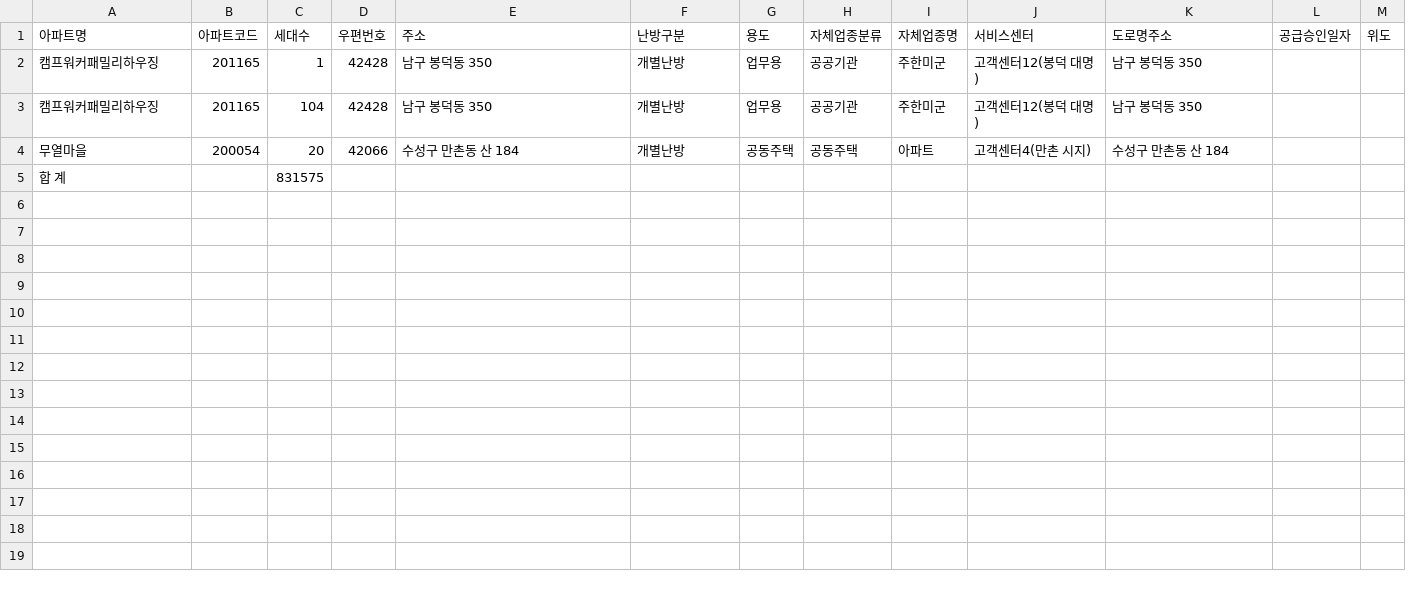
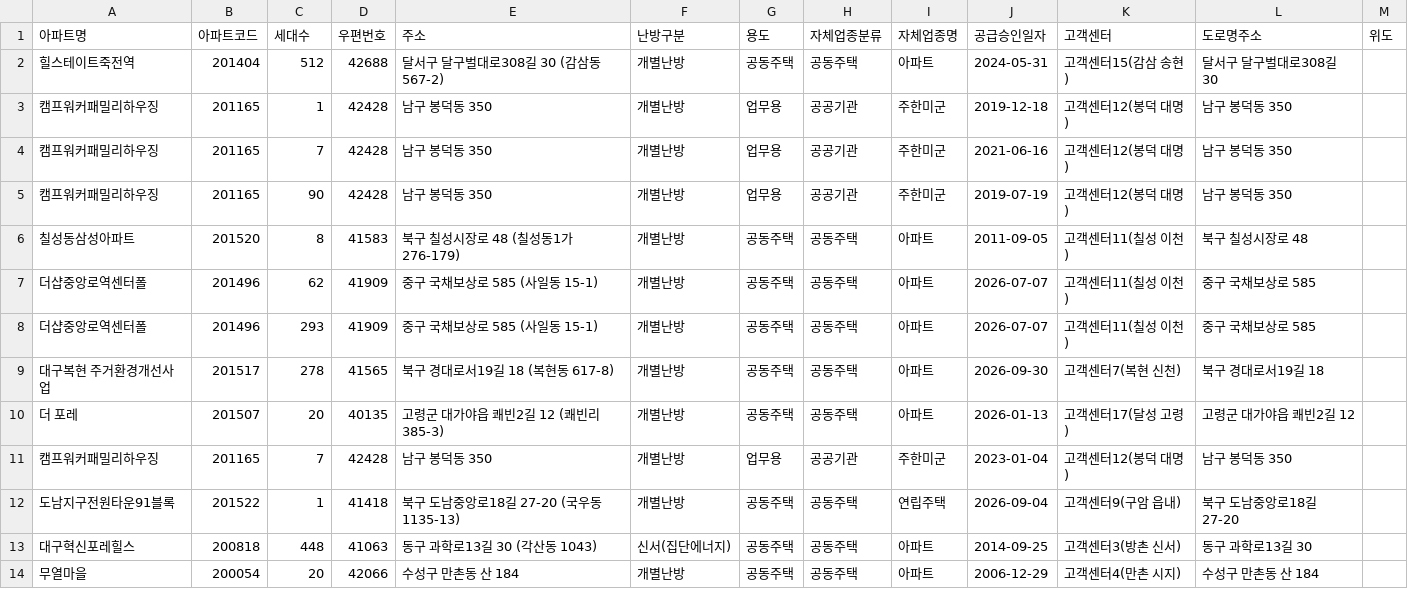
Before and after one commit to ghfkd0901/final-apt-map, a CSV file: data/output/지오코딩실패.csv, drawn as a sheet; only a part is shown; removed rows and columns are numbered as before the commit, all else as after; rows hold the shown columns only; the diff names each change by its address in the sheet, - before the commit and + after, or states it on an @@ line.

```diff
--- a/data/output/지오코딩실패.csv
+++ b/data/output/지오코딩실패.csv
+column J (공급승인일자), rows 3-4: 2019-12-18 | 2021-06-16; row 14: 2006-12-29
-column L (공급승인일자), empty
-K1: 서비스센터
+K1: 고객센터
+row 2: 힐스테이트죽전역 | 201404 | 512 | 42688 | 달서구 달구벌대로308길 30 (감삼동 567-2) | 개별난방 | 공동주택 | 공동주택 | 아파트 | 2024-05-31 | 고객센터15(감삼 송현) | 달서구 달구벌대로308길 30
-C4 (세대수): 104
+C4 (세대수): 7
+row 5: 캠프워커패밀리하우징 | 201165 | 90 | 42428 | 남구 봉덕동 350 | 개별난방 | 업무용 | 공공기관 | 주한미군 | 2019-07-19 | 고객센터12(봉덕 대명) | 남구 봉덕동 350
+row 6: 칠성동삼성아파트 | 201520 | 8 | 41583 | 북구 칠성시장로 48 (칠성동1가 276-179) | 개별난방 | 공동주택 | 공동주택 | 아파트 | 2011-09-05 | 고객센터11(칠성 이천) | 북구 칠성시장로 48
+row 7: 더샵중앙로역센터폴 | 201496 | 62 | 41909 | 중구 국채보상로 585 (사일동 15-1) | 개별난방 | 공동주택 | 공동주택 | 아파트 | 2026-07-07 | 고객센터11(칠성 이천) | 중구 국채보상로 585
+row 8: 더샵중앙로역센터폴 | 201496 | 293 | 41909 | 중구 국채보상로 585 (사일동 15-1) | 개별난방 | 공동주택 | 공동주택 | 아파트 | 2026-07-07 | 고객센터11(칠성 이천) | 중구 국채보상로 585
+row 9: 대구복현 주거환경개선사업 | 201517 | 278 | 41565 | 북구 경대로서19길 18 (복현동 617-8) | 개별난방 | 공동주택 | 공동주택 | 아파트 | 2026-09-30 | 고객센터7(복현 신천) | 북구 경대로서19길 18
+row 10: 더 포레 | 201507 | 20 | 40135 | 고령군 대가야읍 쾌빈2길 12 (쾌빈리 385-3) | 개별난방 | 공동주택 | 공동주택 | 아파트 | 2026-01-13 | 고객센터17(달성 고령) | 고령군 대가야읍 쾌빈2길 12
+row 11: 캠프워커패밀리하우징 | 201165 | 7 | 42428 | 남구 봉덕동 350 | 개별난방 | 업무용 | 공공기관 | 주한미군 | 2023-01-04 | 고객센터12(봉덕 대명) | 남구 봉덕동 350
+row 12: 도남지구전원타운91블록 | 201522 | 1 | 41418 | 북구 도남중앙로18길 27-20 (국우동 1135-13) | 개별난방 | 공동주택 | 공동주택 | 연립주택 | 2026-09-04 | 고객센터9(구암 읍내) | 북구 도남중앙로18길 27-20
+row 13: 대구혁신포레힐스 | 200818 | 448 | 41063 | 동구 과학로13길 30 (각산동 1043) | 신서(집단에너지) | 공동주택 | 공동주택 | 아파트 | 2014-09-25 | 고객센터3(방촌 신서) | 동구 과학로13길 30
-row 5: 합 계 |  | 831575
```
Also changed, not shown: 6 other files.
